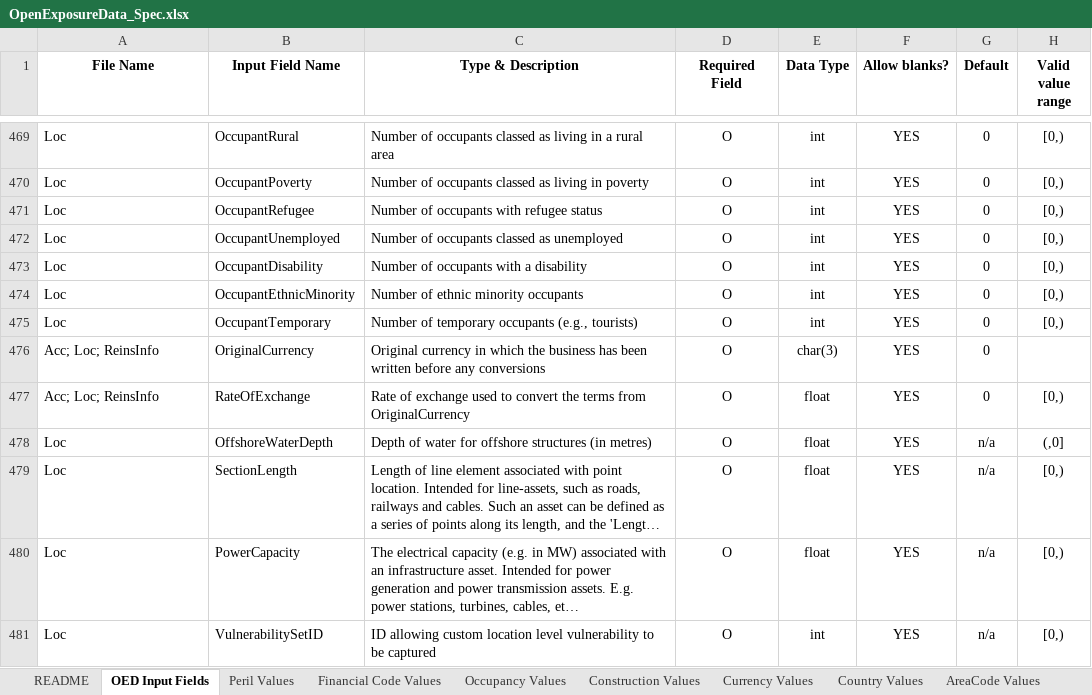
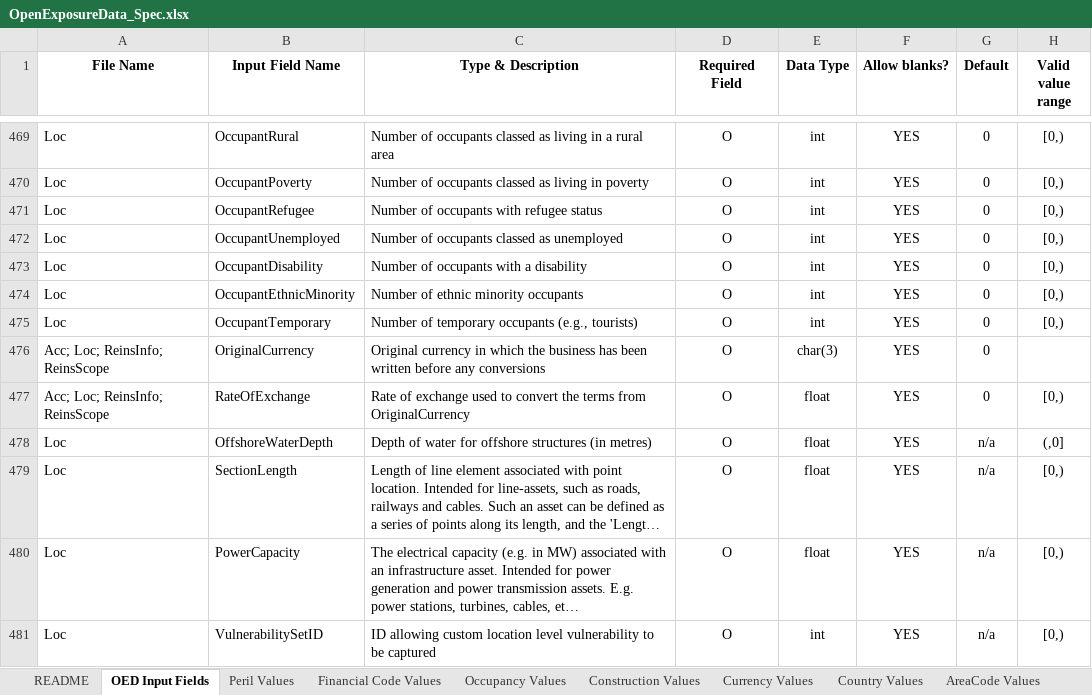
Before and after one commit to OasisLMF/ODS_OpenExposureData, an Excel workbook: OpenExposureData/Docs/OpenExposureData_Spec.xlsx, sheet OED Input Fields, drawn as a sheet; only a part is shown, gaps mark what is left out; long unchanged cells end in …; values as stored, in another font and other column widths than the file's, no borders; conditional formats not drawn; the diff names each change by its address in the sheet, - before the commit and + after, or states it on an @@ line.

```diff
--- a/OpenExposureData/Docs/OpenExposureData_Spec.xlsx (sheet OED Input Fields)
+++ b/OpenExposureData/Docs/OpenExposureData_Spec.xlsx (sheet OED Input Fields)
-A476:A477 (File Name): Acc; Loc; ReinsInfo
+A476:A477 (File Name): Acc; Loc; ReinsInfo; ReinsScope
```
Also changed, not shown: 1 other file.
